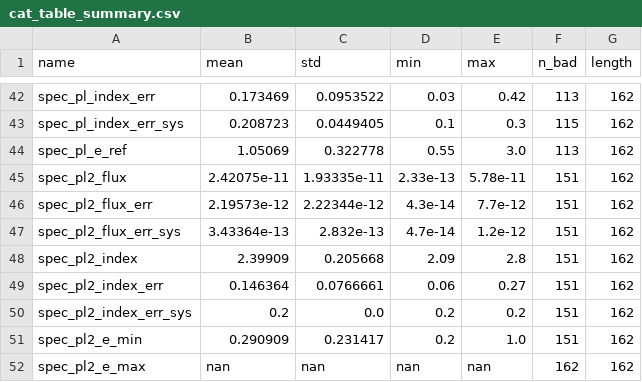
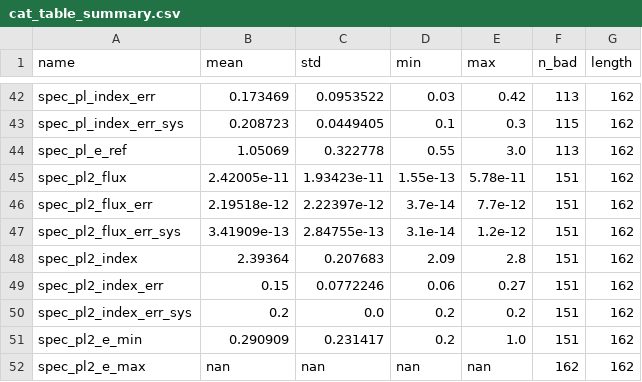
Before and after one commit to cdeil/gamma-cat-status, a CSV file: cat_table_summary.csv, drawn as a sheet; only a part is shown, gaps mark what is left out; the diff covers the shown part only.

```diff
--- a/cat_table_summary.csv
+++ b/cat_table_summary.csv
@@ -44,7 +44,7 @@ spec_pl_index_err_sys,0.208723,0.0449405,0.1,0.3,115,162
 spec_pl_e_ref,1.05069,0.322778,0.55,3.0,113,162
-spec_pl2_flux,2.42075e-11,1.93335e-11,2.33e-13,5.78e-11,151,162
-spec_pl2_flux_err,2.19573e-12,2.22344e-12,4.3e-14,7.7e-12,151,162
-spec_pl2_flux_err_sys,3.43364e-13,2.832e-13,4.7e-14,1.2e-12,151,162
-spec_pl2_index,2.39909,0.205668,2.09,2.8,151,162
-spec_pl2_index_err,0.146364,0.0766661,0.06,0.27,151,162
+spec_pl2_flux,2.42005e-11,1.93423e-11,1.55e-13,5.78e-11,151,162
+spec_pl2_flux_err,2.19518e-12,2.22397e-12,3.7e-14,7.7e-12,151,162
+spec_pl2_flux_err_sys,3.41909e-13,2.84755e-13,3.1e-14,1.2e-12,151,162
+spec_pl2_index,2.39364,0.207683,2.09,2.8,151,162
+spec_pl2_index_err,0.15,0.0772246,0.06,0.27,151,162
 spec_pl2_index_err_sys,0.2,0.0,0.2,0.2,151,162
```
Also changed, not shown: 60 edited cells elsewhere in this file, cat_table_printout.csv, 40 other files.
